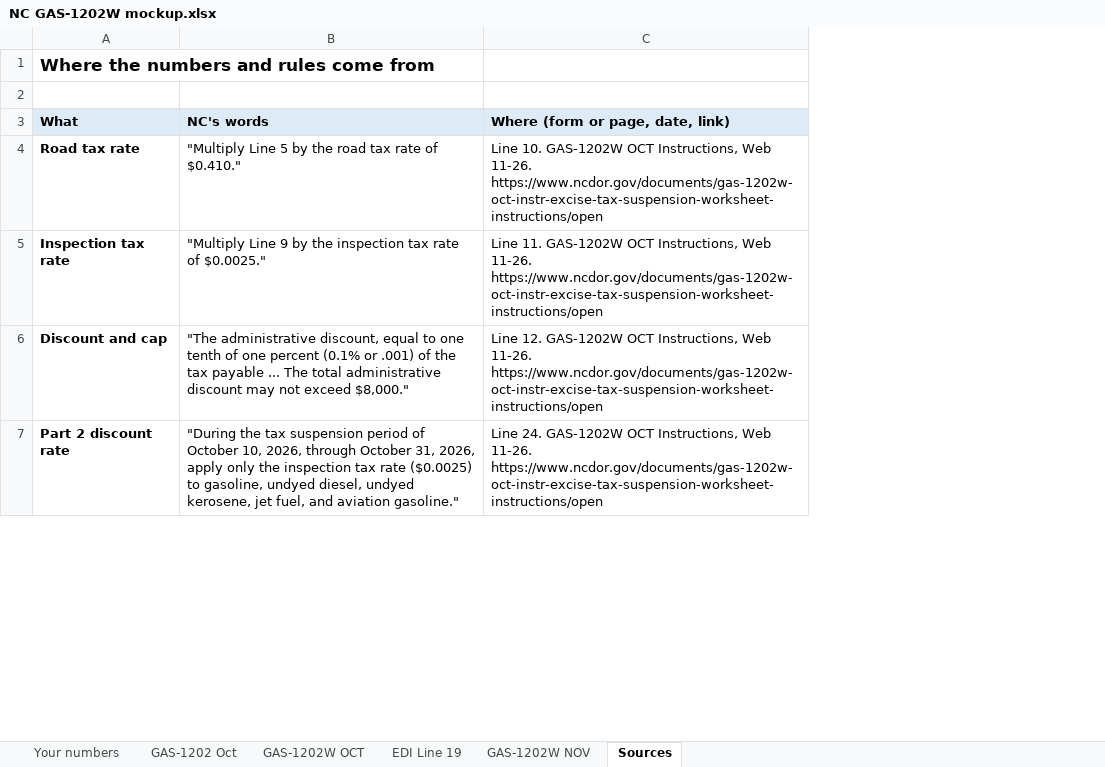
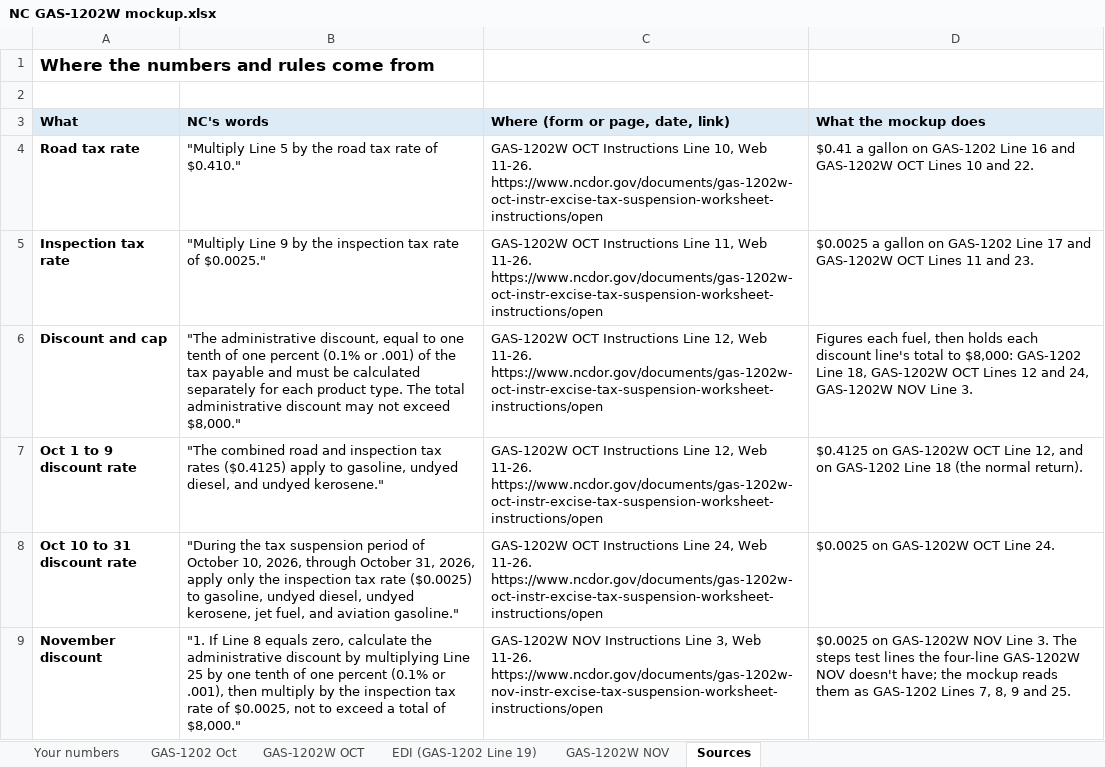
Before and after one commit to Fusemma/fuel-tax-tools, an Excel workbook: North Carolina/GAS-1202W mockup/NC GAS-1202W mockup.xlsx, sheet Sources, drawn as a sheet; only a part is shown; values as stored, in another font and other column widths than the file's, no borders; addresses are those after the commit; the diff covers the shown part only; the diff names each change by its address in the sheet, - before the commit and + after, or states it on an @@ line.

Commit message:
NC GAS-1202W mockup: NC's column order and shaded boxes, dyed lines fixed, GAS-1202 Line 19 by fuel
Columns read as NC prints them, without jet fuel and aviation gasoline.
Gray only where NC shades: GAS-1202 Line 18 and GAS-1202W OCT Lines 12
and 24 for dyed, and GAS-1202 page 2 Lines 24 to 27. Dyed tax-paid
receipts are open and come off GAS-1202 Line 12. GAS-1202 Line 19 has a
box for each fuel. NC's line names, each line reference names its form,
receipts by Date Shipped explained, EDI zero lines quoted, open questions
listed, a Check row on each tab. The README matches.

```diff
--- a/North Carolina/GAS-1202W mockup/NC GAS-1202W mockup.xlsx (sheet Sources)
+++ b/North Carolina/GAS-1202W mockup/NC GAS-1202W mockup.xlsx (sheet Sources)
-sheet tab: EDI Line 19
+sheet tab: EDI (GAS-1202 Line 19)
+column D (What the mockup does), rows 4-6: $0.41 a gallon on GAS-1202 Line 16 and GAS-1202W OCT Lines 10 and 22. | $0.0025 a gallon on GAS-1202 Line 17 and GAS-1202W OCT Lines 11 and 23. | Figures each fuel, then holds each discount line's total to $8,000: GAS-1202 Line 18, GAS-1202W OCT Lines 12 and 24, GAS-1202W NOV Line 3.; row 8: $0.0025 on GAS-1202W OCT Line 24.
-C4 (Where (form or page, date, link)): Line 10. GAS-1202W OCT Instructions, Web 11-26.…
+C4 (Where (form or page, date, link)): GAS-1202W OCT Instructions Line 10, Web 11-26.…
-C5 (Where (form or page, date, link)): Line 11. GAS-1202W OCT Instructions, Web 11-26.…
+C5 (Where (form or page, date, link)): GAS-1202W OCT Instructions Line 11, Web 11-26.…
-B6 (NC's words): …tax payable ... The total…
+B6 (NC's words): …tax payable and must be calculated separately for each product type. The total…
-C6 (Where (form or page, date, link)): Line 12. GAS-1202W OCT Instructions, Web 11-26.…
+C6 (Where (form or page, date, link)): GAS-1202W OCT Instructions Line 12, Web 11-26.…
+row 7: Oct 1 to 9 discount rate | "The combined road and inspection tax rates ($0.4125) apply to gasoline, undyed diesel, and undyed kerosene." | GAS-1202W OCT Instructions Line 12, Web 11-26. https://www.ncdor.gov/documents/gas-1202w-oct-instr-excise-tax-suspension-worksheet-instructions/open | $0.4125 on GAS-1202W OCT Line 12, and on GAS-1202 Line 18 (the normal return).
-A8 (What): Part 2 discount rate
+A8 (What): Oct 10 to 31 discount rate
-C8 (Where (form or page, date, link)): Line 24. GAS-1202W OCT Instructions, Web 11-26.…
+C8 (Where (form or page, date, link)): GAS-1202W OCT Instructions Line 24, Web 11-26.…
+row 9: November discount | "1. If Line 8 equals zero, calculate the administrative discount by multiplying Line 25 by one tenth of one percent (0.1% or .001), then multiply by the inspection tax rate of $0.0025, not to exceed a total of $8,000." | GAS-1202W NOV Instructions Line 3, Web 11-26. https://www.ncdor.gov/documents/gas-1202w-nov-instr-excise-tax-suspension-worksheet-instructions/open | $0.0025 on GAS-1202W NOV Line 3. The steps test lines the four-line GAS-1202W NOV doesn't have; the mockup reads them as GAS-1202 Lines 7, 8, 9 and 25.
```
Also changed, not shown: 16 added rows, 1 removed row and 16 edited cells elsewhere in this sheet, sheet GAS-1202W OCT, sheet Your numbers, sheet GAS-1202 Oct, sheet GAS-1202W NOV, sheet EDI (GAS-1202 Line 19), formulas that keep their value, 2 other files.
